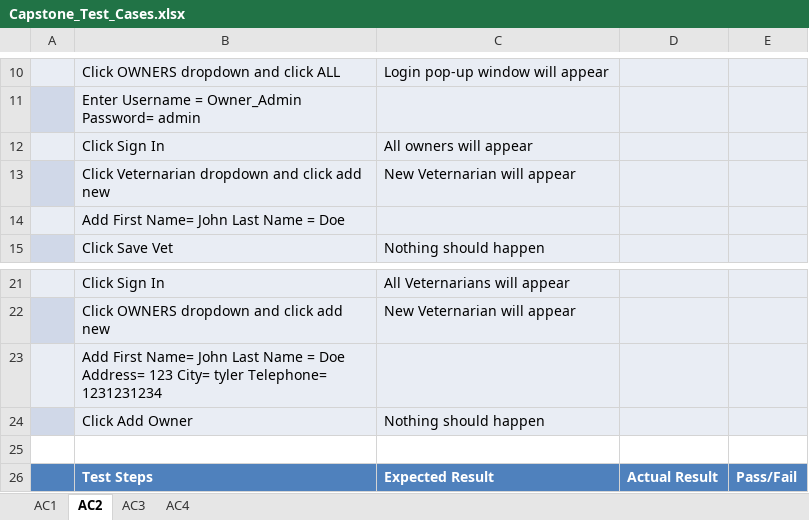
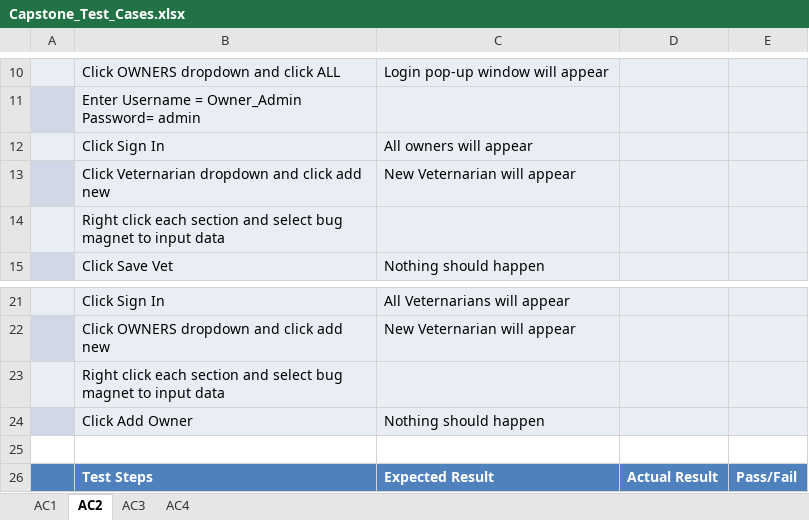
Before and after one commit to Johnferguson1440/Class12Capstone, an Excel workbook: Test_Cases/Capstone_Test_Cases.xlsx, sheet AC2, drawn as a sheet; only a part is shown, gaps mark what is left out; values as stored, in another font and other column widths than the file's, no borders; the diff names each change by its address in the sheet, - before the commit and + after, or states it on an @@ line.

Commit message:
updated with bug magnet

```diff
--- a/Test_Cases/Capstone_Test_Cases.xlsx (sheet AC2)
+++ b/Test_Cases/Capstone_Test_Cases.xlsx (sheet AC2)
-B14: Add First Name= John Last Name = Doe
+B14: Right click each section and select bug magnet to input data
-B23: Add First Name= John Last Name = Doe Address= 123 City= tyler Telephone= 1231231234
+B23: Right click each section and select bug magnet to input data
```
Also changed, not shown: Test_Cases/Capstone_Test_Cases_Results.xlsx.
